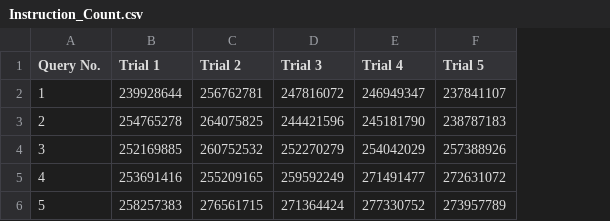
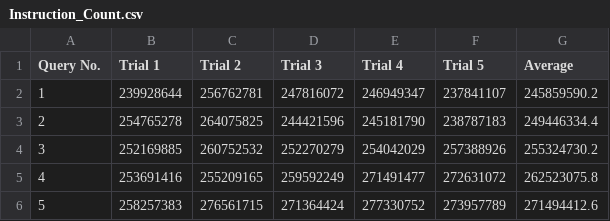
Before and after one commit to Ishar-Menon/Graphdatabase-Analysis, a CSV file: neo4j/Data/Instruction_Count.csv, drawn as a sheet; the diff names each change by its address in the sheet, - before the commit and + after, or states it on an @@ line.

```diff
--- a/neo4j/Data/Instruction_Count.csv
+++ b/neo4j/Data/Instruction_Count.csv
+column G (Average), rows 2-6: 245859590.2 | 249446334.4 | 255324730.2 | 262523075.8 | 271494412.6
```
Also changed, not shown: neo4j/Data/Cache_References.csv, neo4j/Data/L1_dcache_loads.csv, 10 other files.
